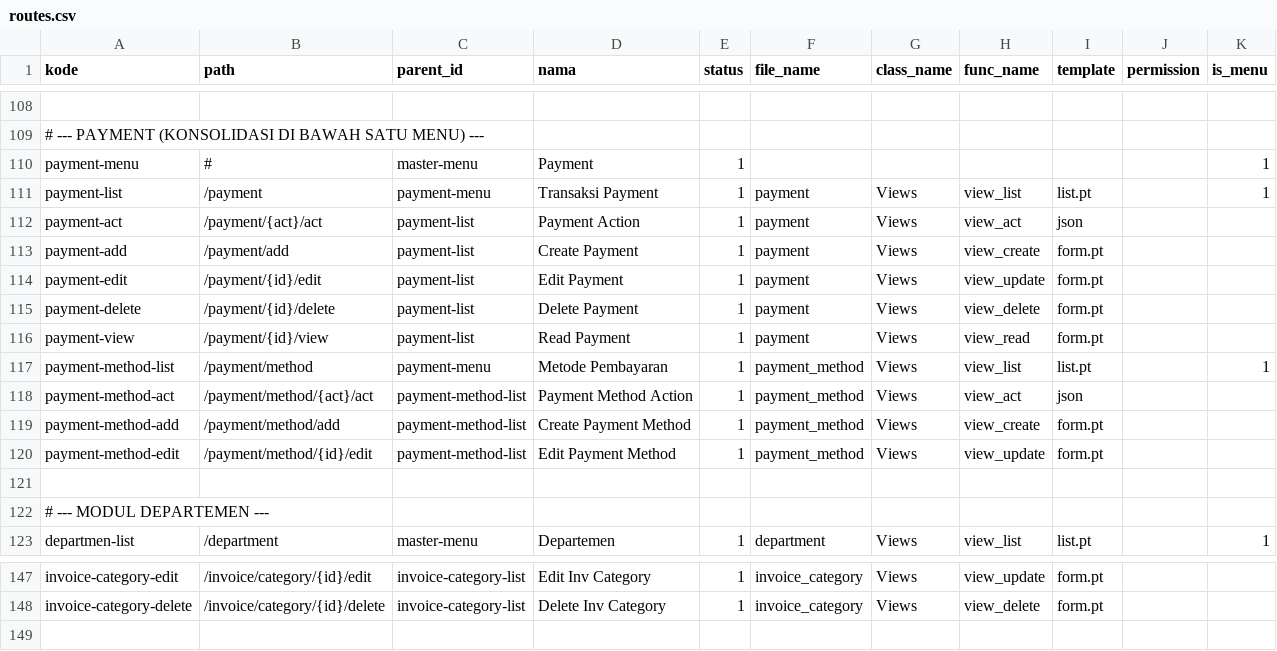
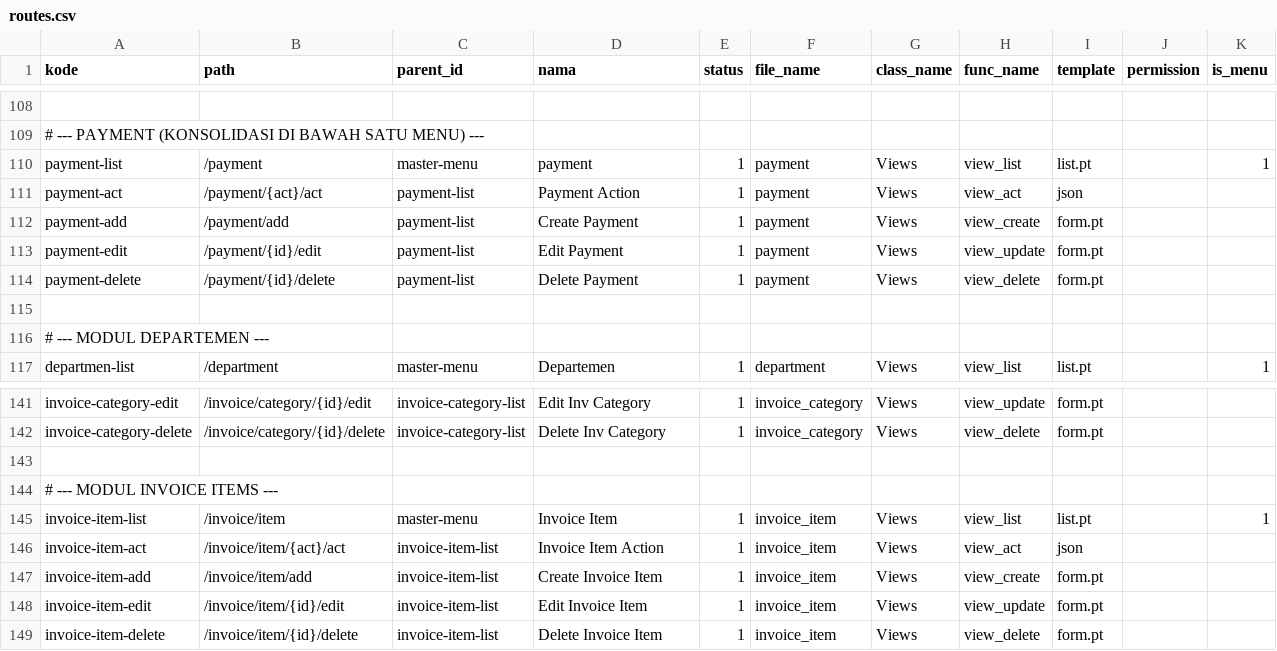
Before and after one commit to cendekia-mu/pos, a CSV file: tsa_pos/scripts/data/routes.csv, drawn as a sheet; only a part is shown, gaps mark what is left out; removed rows and columns are numbered as before the commit, all else as after; the diff names each change by its address in the sheet, - before the commit and + after, or states it on an @@ line.

Commit message:
new_routes

```diff
--- a/tsa_pos/scripts/data/routes.csv
+++ b/tsa_pos/scripts/data/routes.csv
-row 110: payment-menu | # | master-menu | Payment | 1 |  |  |  |  |  | 1
-C110 (parent_id): payment-menu
+C110 (parent_id): master-menu
-D110 (nama): Transaksi Payment
+D110 (nama): payment
-row 116: payment-view | /payment/{id}/view | payment-list | Read Payment | 1 | payment | Views | view_read | form.pt
-row 117: payment-method-list | /payment/method | payment-menu | Metode Pembayaran | 1 | payment_method | Views | view_list | list.pt |  | 1
-row 118: payment-method-act | /payment/method/{act}/act | payment-method-list | Payment Method Action | 1 | payment_method | Views | view_act | json
-row 119: payment-method-add | /payment/method/add | payment-method-list | Create Payment Method | 1 | payment_method | Views | view_create | form.pt
-row 120: payment-method-edit | /payment/method/{id}/edit | payment-method-list | Edit Payment Method | 1 | payment_method | Views | view_update | form.pt
+row 143: (empty)
+row 144: # --- MODUL INVOICE ITEMS ---
+row 145: invoice-item-list | /invoice/item | master-menu | Invoice Item | 1 | invoice_item | Views | view_list | list.pt |  | 1
+row 146: invoice-item-act | /invoice/item/{act}/act | invoice-item-list | Invoice Item Action | 1 | invoice_item | Views | view_act | json
+row 147: invoice-item-add | /invoice/item/add | invoice-item-list | Create Invoice Item | 1 | invoice_item | Views | view_create | form.pt
+row 148: invoice-item-edit | /invoice/item/{id}/edit | invoice-item-list | Edit Invoice Item | 1 | invoice_item | Views | view_update | form.pt
+row 149: invoice-item-delete | /invoice/item/{id}/delete | invoice-item-list | Delete Invoice Item | 1 | invoice_item | Views | view_delete | form.pt
```
